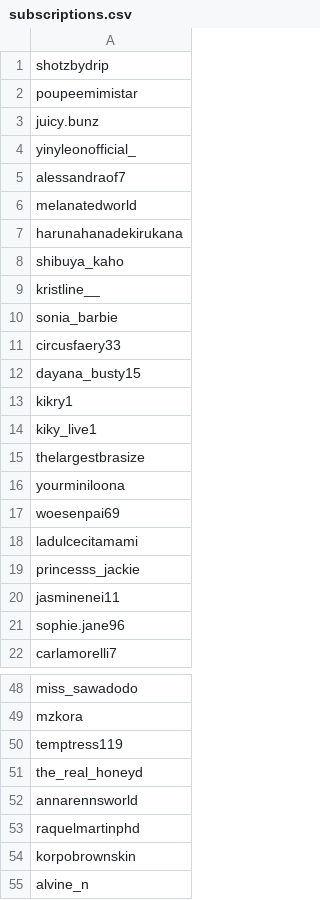
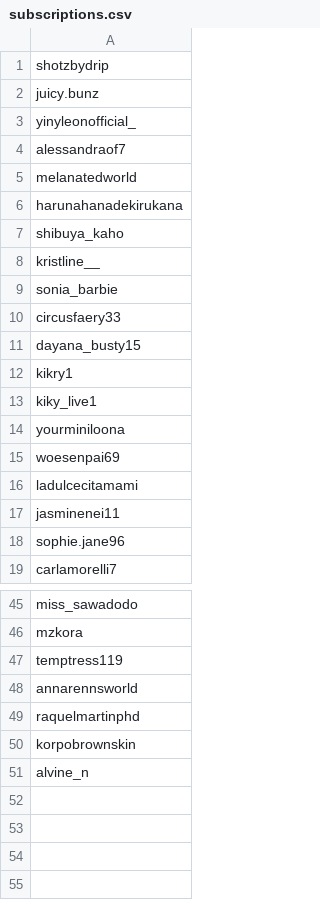
Before and after one commit to kickerofelves/tiktok-rss-flat, a CSV file: subscriptions.csv, drawn as a sheet; only a part is shown, gaps mark what is left out; the diff names each change by its address in the sheet, - before the commit and + after, or states it on an @@ line.

Commit message:
removed some dead subs

```diff
--- a/subscriptions.csv
+++ b/subscriptions.csv
-row 2: poupeemimistar
-row 15: thelargestbrasize
-row 19: princesss_jackie
-row 51: the_real_honeyd
```
